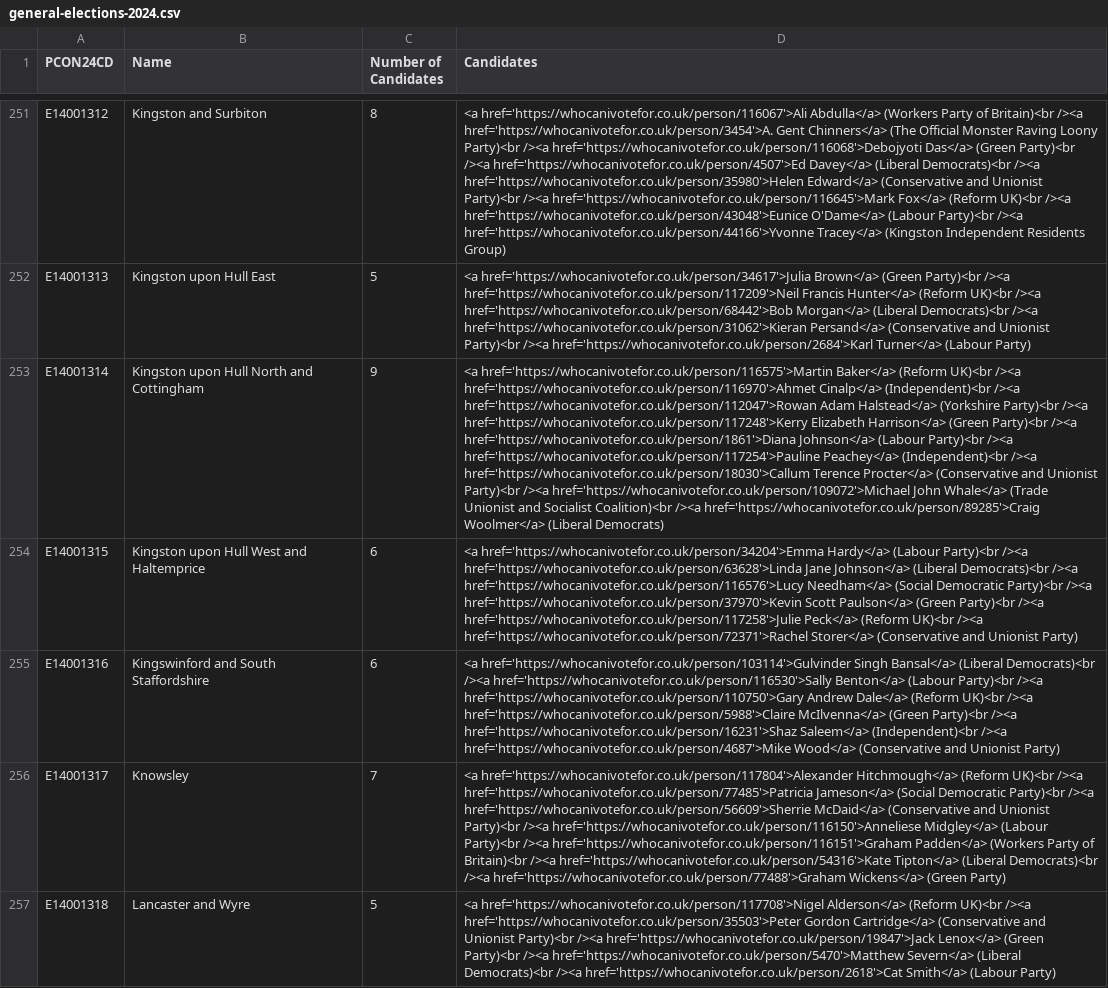
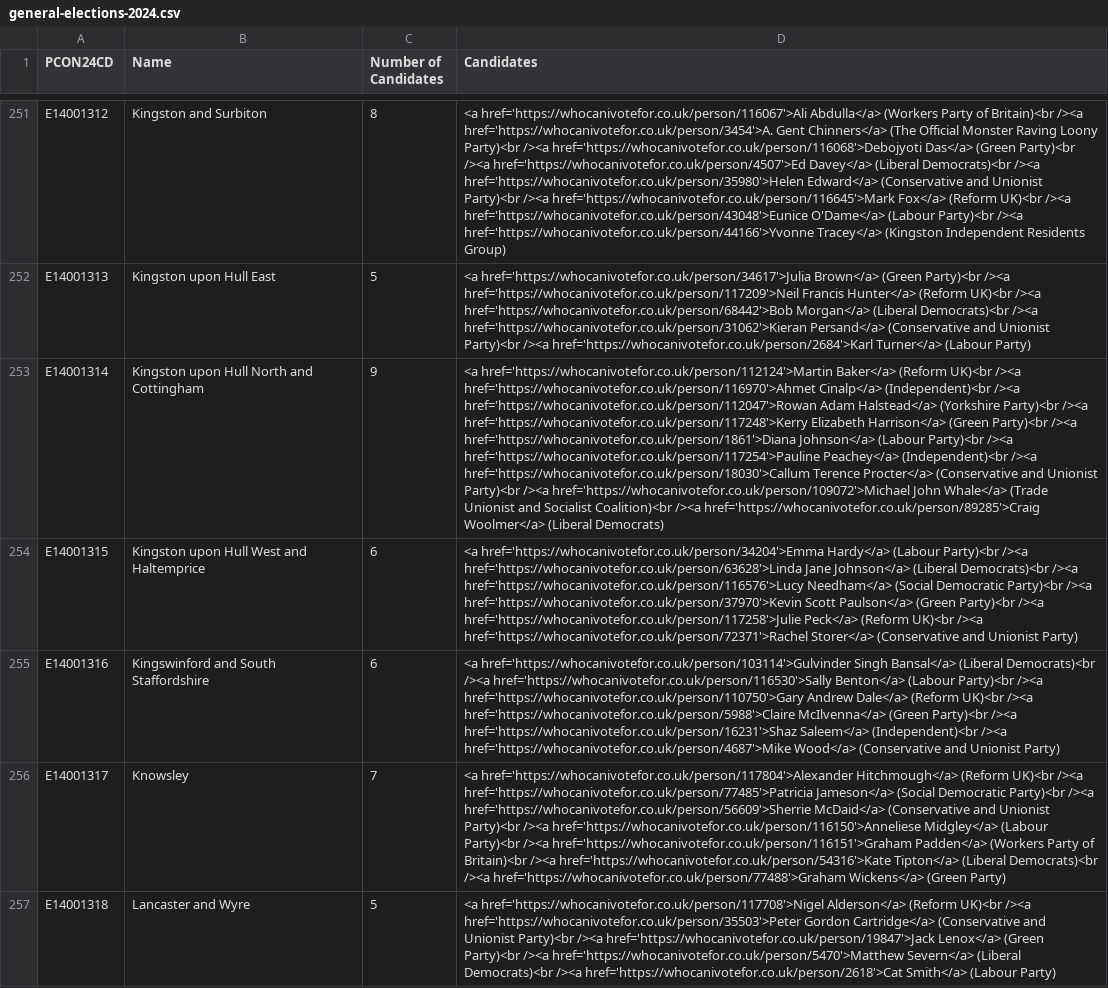
Before and after one commit to open-innovations/constituencies, a CSV file: src/_data/sources/society/general-elections-2024.csv, drawn as a sheet; only a part is shown, gaps mark what is left out; the diff covers the shown part only; the diff names each change by its address in the sheet, - before the commit and + after, or states it on an @@ line.

```diff
--- a/src/_data/sources/society/general-elections-2024.csv
+++ b/src/_data/sources/society/general-elections-2024.csv
-D253 (Candidates): <a href='https://whocanivotefor.co.uk/person/116575'>Martin Baker</a> (Reform…
+D253 (Candidates): <a href='https://whocanivotefor.co.uk/person/112124'>Martin Baker</a> (Reform…
```
Also changed, not shown: 96 edited cells elsewhere in this file, 2 other files.
